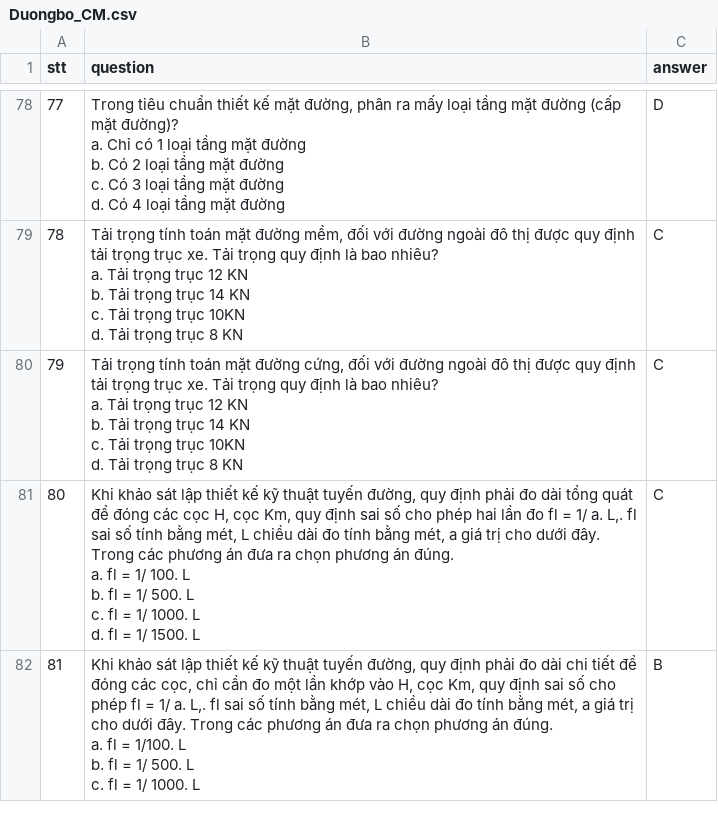
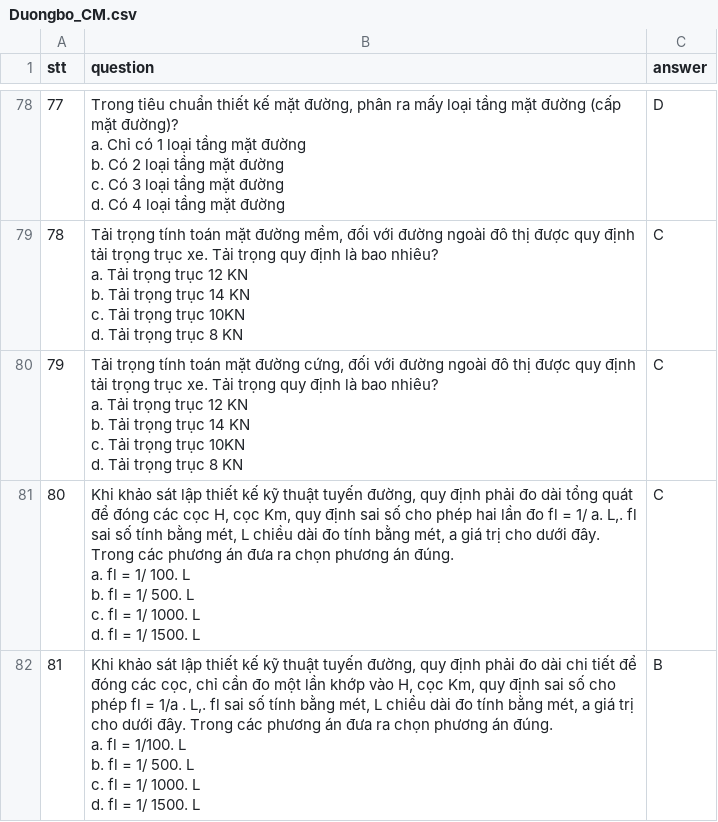
Before and after one commit to DatTwenty3/aulac_tools, a CSV file: data/Duongbo_CM.csv, drawn as a sheet; only a part is shown, gaps mark what is left out.

Commit message:
- update database

```diff
--- a/data/Duongbo_CM.csv
+++ b/data/Duongbo_CM.csv
@@ -535,8 +535,9 @@ c. fl = 1/ 1000. L
 d. fl = 1/ 1500. L",C
-81,"Khi khảo sát lập thiết kế kỹ thuật tuyến đường, quy định phải đo dài chi tiết để
-đóng các cọc, chỉ cần đo một lần khớp vào H, cọc Km, quy định sai số cho
-phép fl = 1/ a. L,. fl sai số tính bằng mét, L chiều dài đo tính bằng mét, a giá trị
-cho dưới đây. Trong các phương án đưa ra chọn phương án đúng.
-a. fl = 1/100. L
-b. fl = 1/ 500. L
-c. fl = 1/ 1000. L",B
+81,"Khi khảo sát lập thiết kế kỹ thuật tuyến đường, quy định phải đo dài chi tiết để
+đóng các cọc, chỉ cần đo một lần khớp vào H, cọc Km, quy định sai số cho
+phép fl = 1/a . L,. fl sai số tính bằng mét, L chiều dài đo tính bằng mét, a giá trị
+cho dưới đây. Trong các phương án đưa ra chọn phương án đúng.
+a. fl = 1/100. L
+b. fl = 1/ 500. L
+c. fl = 1/ 1000. L
+d. fl = 1/ 1500. L",B
```
